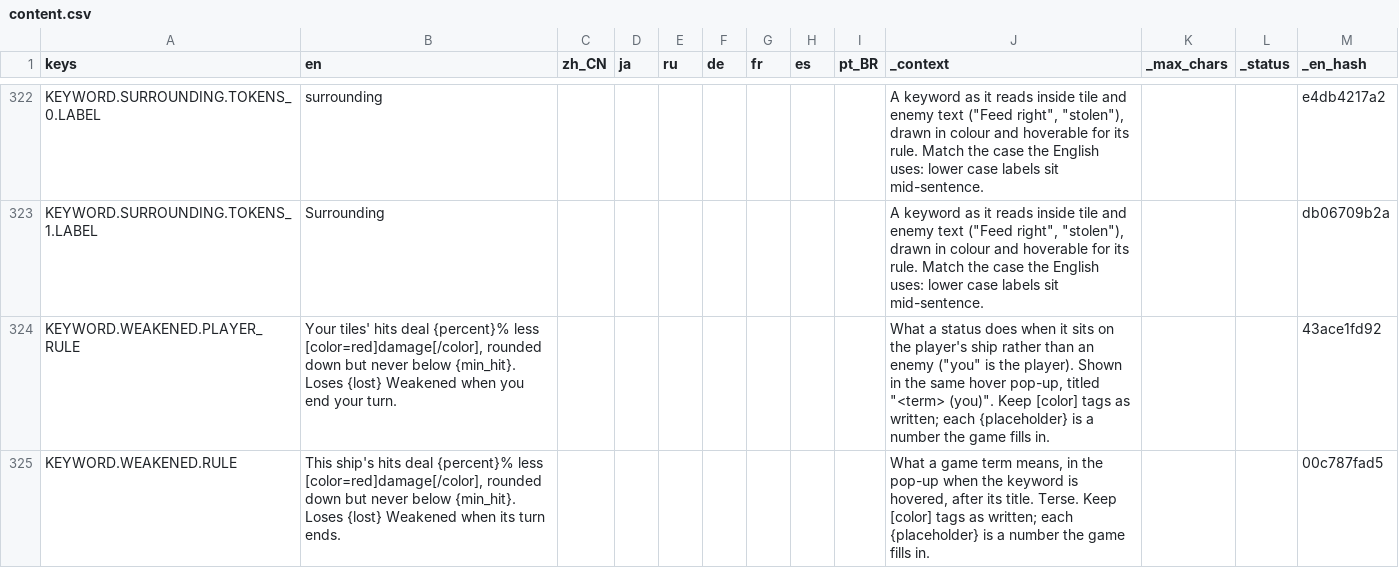
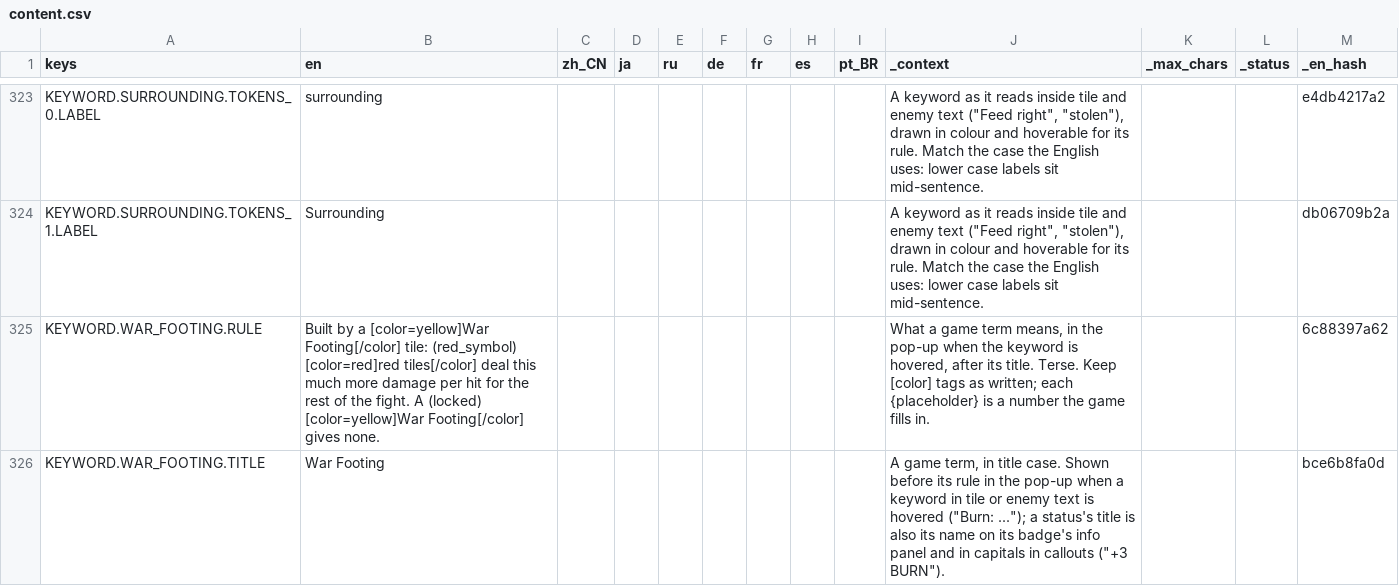
Before and after one commit to Andrew-D-Gibson/DieFighter, a CSV file: Localization/content.csv, drawn as a sheet; only a part is shown, gaps mark what is left out; the shorter side is filled out with more unchanged rows; the diff covers the shown part only; the diff names each change by its address in the sheet, - before the commit and + after, or states it on an @@ line.

```diff
--- a/Localization/content.csv
+++ b/Localization/content.csv
+row 325: KEYWORD.WAR_FOOTING.RULE | Built by a [color=yellow]War Footing[/color] tile: (red_symbol) [color=red]red tiles[/color] deal this much more damage per hit for the rest of the fight. A (locked) [color=yellow]War Footing[/color] gives none. |  |  |  |  |  |  |  | What a game term means, in the pop-up when the keyword is hovered, after its title. Terse. Keep [color] tags as written; each {placeholder} is a number the game fills in. |  |  | 6c88397a62
+row 326: KEYWORD.WAR_FOOTING.TITLE | War Footing |  |  |  |  |  |  |  | A game term, in title case. Shown before its rule in the pop-up when a keyword in tile or enemy text is hovered ("Burn: ..."); a status's title is also its name on its badge's info panel and in capitals in callouts ("+3 BURN"). |  |  | bce6b8fa0d
```
Also changed, not shown: 2 added rows and 4 edited cells elsewhere in this file, Localization/translations.csv, 11 other files.
